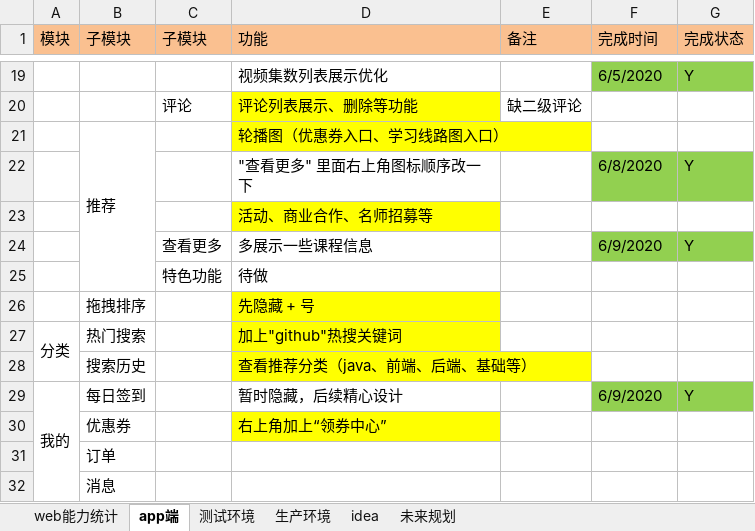
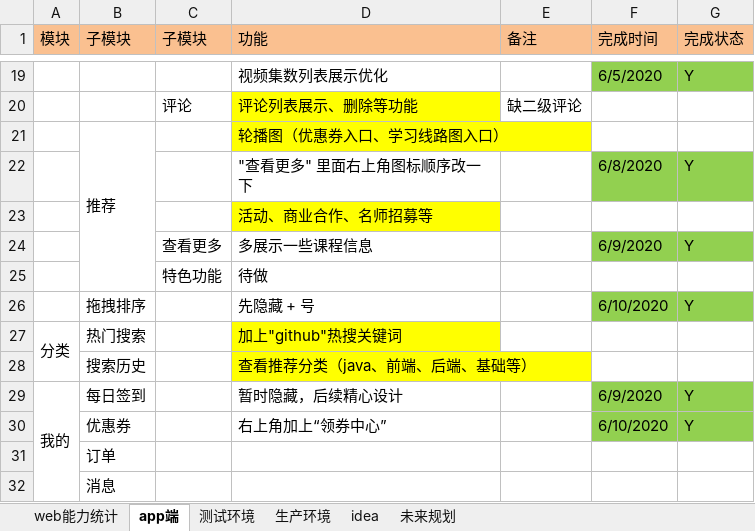
Before and after one commit to 389093982/isoft, an Excel workbook: isoft_doc/工作安排.xlsx, sheet app端, drawn as a sheet; only a part is shown, gaps mark what is left out; values as stored, in another font and other column widths than the file's, no borders; the diff names each change by its address in the sheet, - before the commit and + after, or states it on an @@ line.

```diff
--- a/isoft_doc/工作安排.xlsx (sheet app端)
+++ b/isoft_doc/工作安排.xlsx (sheet app端)
-D26 fill: #FFFF00
+D26 fill: none
-F26 (完成时间): (empty)
+F26 (完成时间): 6/10/2020
-F26:G26 fill: none
+F26:G26 fill: #92D050
-G26 (完成状态): (empty)
+G26 (完成状态): Y
-D30 fill: #FFFF00
+D30 fill: none
-F30 (完成时间): (empty)
+F30 (完成时间): 6/10/2020
-F30:G30 fill: none
+F30:G30 fill: #92D050
-G30 (完成状态): (empty)
+G30 (完成状态): Y
```
Also changed, not shown: 8 other files.
